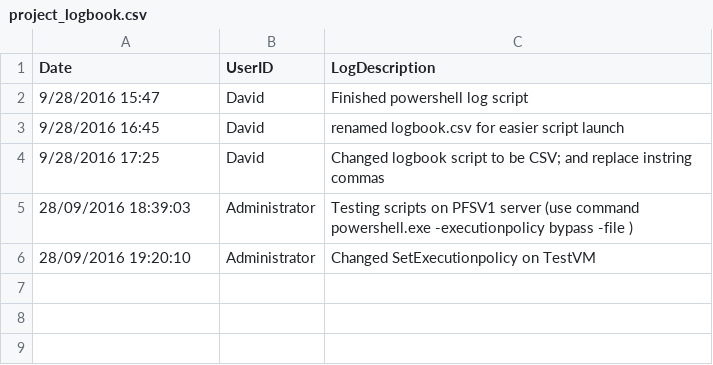
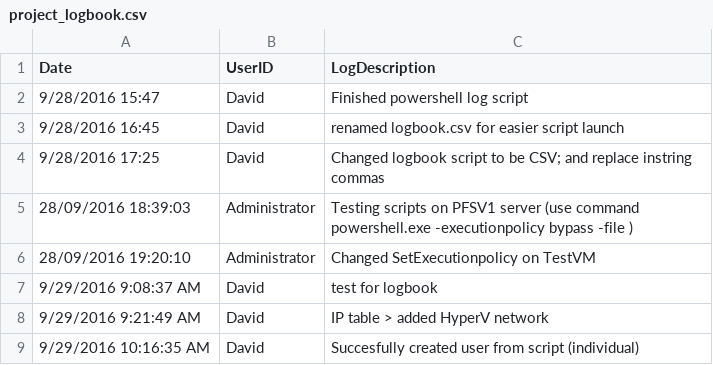
Before and after one commit to DavidLejeune/PS_AD_Users_script, a CSV file: project_logbook.csv, drawn as a sheet; the diff names each change by its address in the sheet, - before the commit and + after, or states it on an @@ line.

Commit message:
Script : able to create individual user

```diff
--- a/project_logbook.csv
+++ b/project_logbook.csv
+row 7: 9/29/2016 9:08:37 AM | David | test for logbook
+row 8: 9/29/2016 9:21:49 AM | David | IP table > added HyperV network
+row 9: 9/29/2016 10:16:35 AM | David | Succesfully created user from script (individual)
```
Also changed, not shown: 1 other file.
